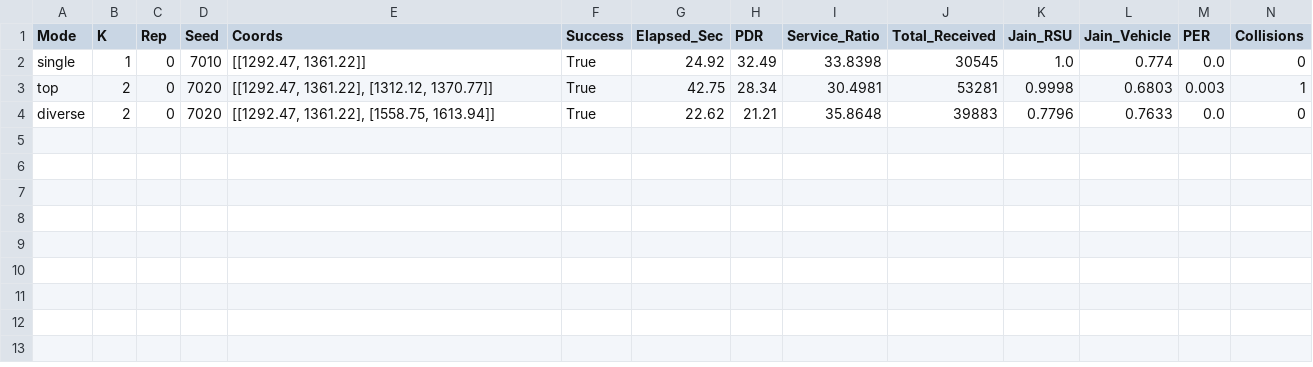
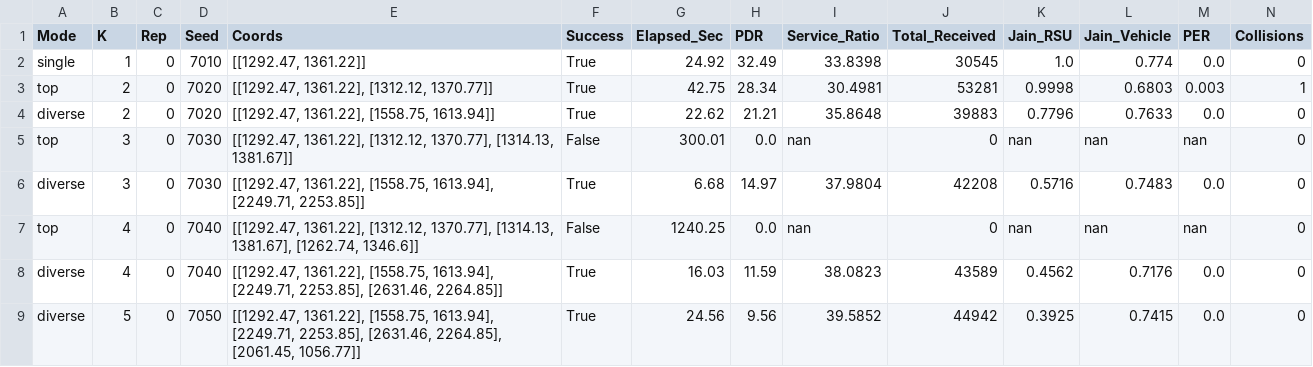
Before and after one commit to soyoungheo429/omnet_sumo_study, a CSV file: examples/veins/experiment_results/step3/step3b_combos_raw.csv, drawn as a sheet; only a part is shown; rows hold the shown columns only; the diff names each change by its address in the sheet, - before the commit and + after, or states it on an @@ line.

Commit message:
feat: step3 GA 결과 추가

```diff
--- a/examples/veins/experiment_results/step3/step3b_combos_raw.csv
+++ b/examples/veins/experiment_results/step3/step3b_combos_raw.csv
+row 5: top | 3 | 0 | 7030 | [[1292.47, 1361.22], [1312.12, 1370.77], [1314.13, 1381.67]] | False | 300.01 | 0.0 | nan | 0 | nan | nan | nan | 0
+row 6: diverse | 3 | 0 | 7030 | [[1292.47, 1361.22], [1558.75, 1613.94], [2249.71, 2253.85]] | True | 6.68 | 14.97 | 37.9804 | 42208 | 0.5716 | 0.7483 | 0.0 | 0
+row 7: top | 4 | 0 | 7040 | [[1292.47, 1361.22], [1312.12, 1370.77], [1314.13, 1381.67], [1262.74, 1346.6]] | False | 1240.25 | 0.0 | nan | 0 | nan | nan | nan | 0
+row 8: diverse | 4 | 0 | 7040 | [[1292.47, 1361.22], [1558.75, 1613.94], [2249.71, 2253.85], [2631.46, 2264.85]] | True | 16.03 | 11.59 | 38.0823 | 43589 | 0.4562 | 0.7176 | 0.0 | 0
+row 9: diverse | 5 | 0 | 7050 | [[1292.47, 1361.22], [1558.75, 1613.94], [2249.71, 2253.85], [2631.46, 2264.85], [2061.45, 1056.77]] | True | 24.56 | 9.56 | 39.5852 | 44942 | 0.3925 | 0.7415 | 0.0 | 0
```
Also changed, not shown: 8 other files.
